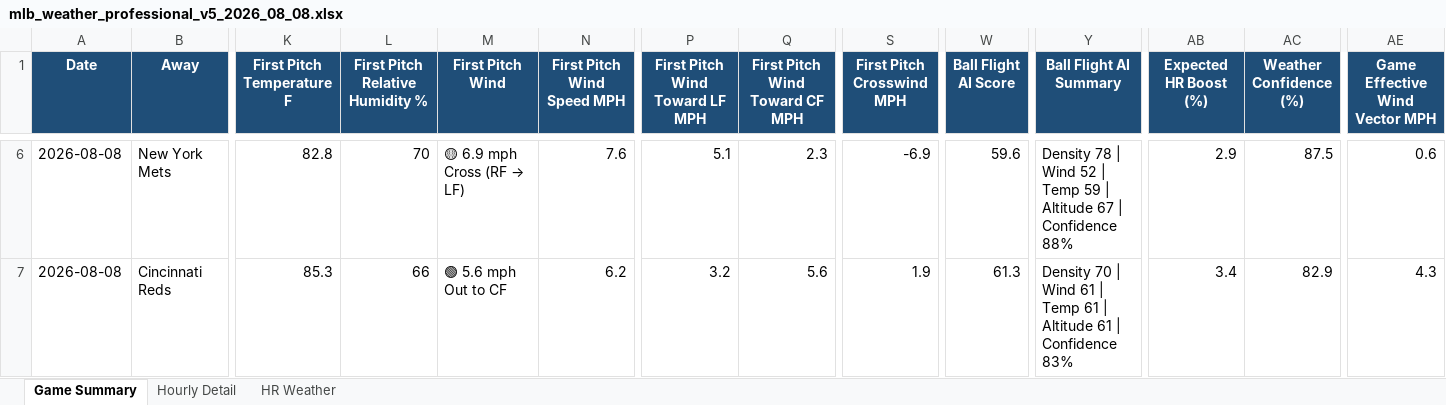
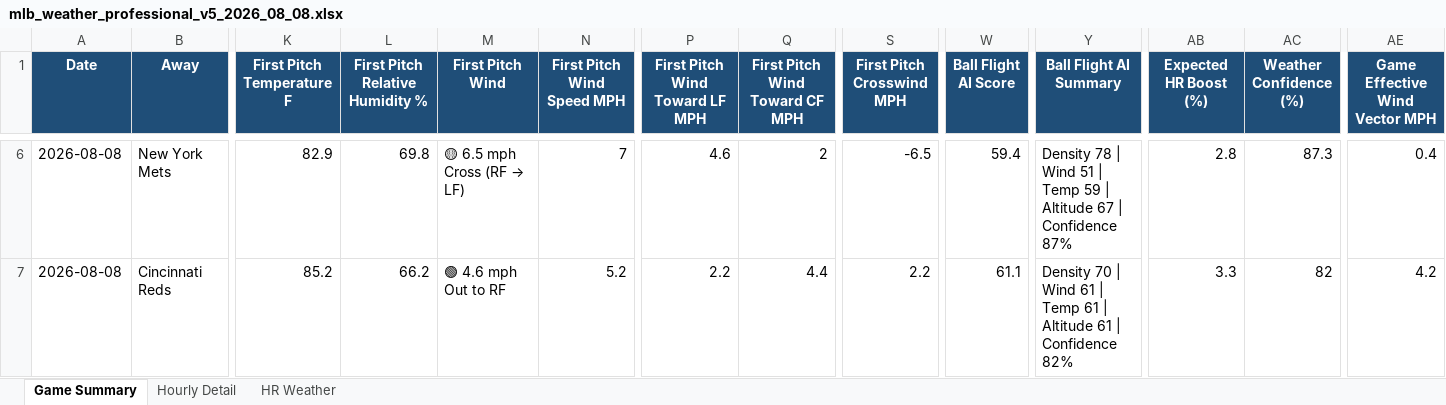
Before and after one commit to pzbaseball/mlb-site-data, an Excel workbook: mlb_weather_professional_v5_2026_08_08.xlsx, sheet Game Summary, drawn as a sheet; only a part is shown, gaps mark what is left out; values as stored, in another font and other column widths than the file's, no borders; conditional formats not drawn; the diff covers the shown part only; the diff names each change by its address in the sheet, - before the commit and + after, or states it on an @@ line.

Commit message:
Update MLB weather 2026-08-08 08:42 AM PT

```diff
--- a/mlb_weather_professional_v5_2026_08_08.xlsx (sheet Game Summary)
+++ b/mlb_weather_professional_v5_2026_08_08.xlsx (sheet Game Summary)
-K6 (First Pitch Temperature F): 82.8
+K6 (First Pitch Temperature F): 82.9
-L6 (First Pitch Relative Humidity %): 70
+L6 (First Pitch Relative Humidity %): 69.8
@@ M6 (First Pitch Wind): 🟡 6.9 mph Cross (RF → LF) → 🟡 6.5 mph Cross (RF → LF) @@
-N6 (First Pitch Wind Speed MPH): 7.6
+N6 (First Pitch Wind Speed MPH): 7
-P6 (First Pitch Wind Toward LF MPH): 5.1
+P6 (First Pitch Wind Toward LF MPH): 4.6
-Q6 (First Pitch Wind Toward CF MPH): 2.3
+Q6 (First Pitch Wind Toward CF MPH): 2
-S6 (First Pitch Crosswind MPH): -6.9
+S6 (First Pitch Crosswind MPH): -6.5
-W6 (Ball Flight AI Score): 59.6
+W6 (Ball Flight AI Score): 59.4
-Y6 (Ball Flight AI Summary): …| Wind 52 | Temp 59 | Altitude 67 | Confidence 88%
+Y6 (Ball Flight AI Summary): …| Wind 51 | Temp 59 | Altitude 67 | Confidence 87%
-AB6 (Expected HR Boost (%)): 2.9
+AB6 (Expected HR Boost (%)): 2.8
-AC6 (Weather Confidence (%)): 87.5
+AC6 (Weather Confidence (%)): 87.3
-AE6 (Game Effective Wind Vector MPH): 0.6
+AE6 (Game Effective Wind Vector MPH): 0.4
-K7 (First Pitch Temperature F): 85.3
+K7 (First Pitch Temperature F): 85.2
-L7 (First Pitch Relative Humidity %): 66
+L7 (First Pitch Relative Humidity %): 66.2
-M7 (First Pitch Wind): 🟢 5.6 mph Out to CF
+M7 (First Pitch Wind): 🟢 4.6 mph Out to RF
-N7 (First Pitch Wind Speed MPH): 6.2
+N7 (First Pitch Wind Speed MPH): 5.2
-P7 (First Pitch Wind Toward LF MPH): 3.2
+P7 (First Pitch Wind Toward LF MPH): 2.2
-Q7 (First Pitch Wind Toward CF MPH): 5.6
+Q7 (First Pitch Wind Toward CF MPH): 4.4
-S7 (First Pitch Crosswind MPH): 1.9
+S7 (First Pitch Crosswind MPH): 2.2
-W7 (Ball Flight AI Score): 61.3
+W7 (Ball Flight AI Score): 61.1
-Y7 (Ball Flight AI Summary): …| Confidence 83%
+Y7 (Ball Flight AI Summary): …| Confidence 82%
-AB7 (Expected HR Boost (%)): 3.4
+AB7 (Expected HR Boost (%)): 3.3
-AC7 (Weather Confidence (%)): 82.9
+AC7 (Weather Confidence (%)): 82
-AE7 (Game Effective Wind Vector MPH): 4.3
+AE7 (Game Effective Wind Vector MPH): 4.2
```
Also changed, not shown: 252 edited cells elsewhere in this sheet, sheet Hourly Detail, sheet HR Weather, 2 other files.
